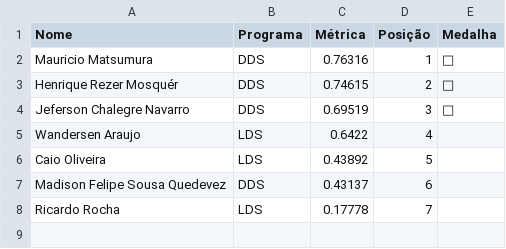
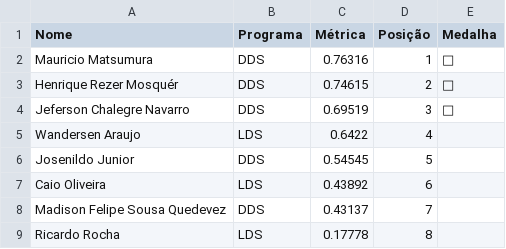
Before and after one commit to gitflai/ranking, a CSV file: ranking.csv, drawn as a sheet.

```diff
--- a/ranking.csv
+++ b/ranking.csv
@@ -5,4 +5,5 @@ Jeferson Chalegre Navarro,DDS,0.69519,3,🥉
 Wandersen Araujo,LDS,0.6422,4,
-Caio Oliveira,LDS,0.43892,5,
-Madison Felipe Sousa Quedevez,DDS,0.43137,6,
-Ricardo Rocha,LDS,0.17778,7,
+Josenildo Junior,DDS,0.54545,5,
+Caio Oliveira,LDS,0.43892,6,
+Madison Felipe Sousa Quedevez,DDS,0.43137,7,
+Ricardo Rocha,LDS,0.17778,8,
```
Also changed, not shown: submissoes.csv.
